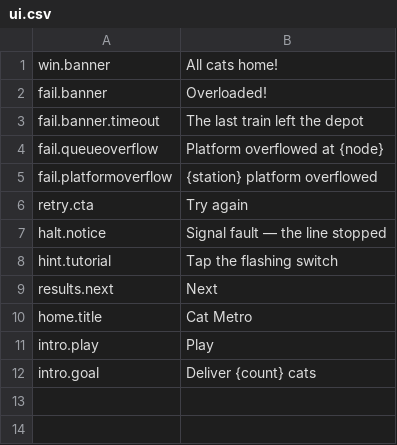
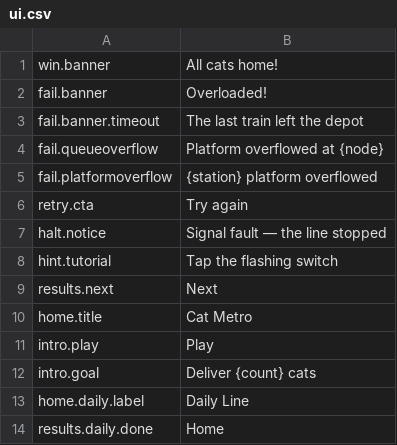
Before and after one commit to sushidoescode/cat-metro-app, a CSV file: unity/Assets/Resources/Strings/ui.csv, drawn as a sheet.

```diff
--- a/unity/Assets/Resources/Strings/ui.csv
+++ b/unity/Assets/Resources/Strings/ui.csv
@@ -12 +12,3 @@ intro.play,Play
 intro.goal,Deliver {count} cats
+home.daily.label,Daily Line
+results.daily.done,Home
```
Also changed, not shown: 15 other files.
